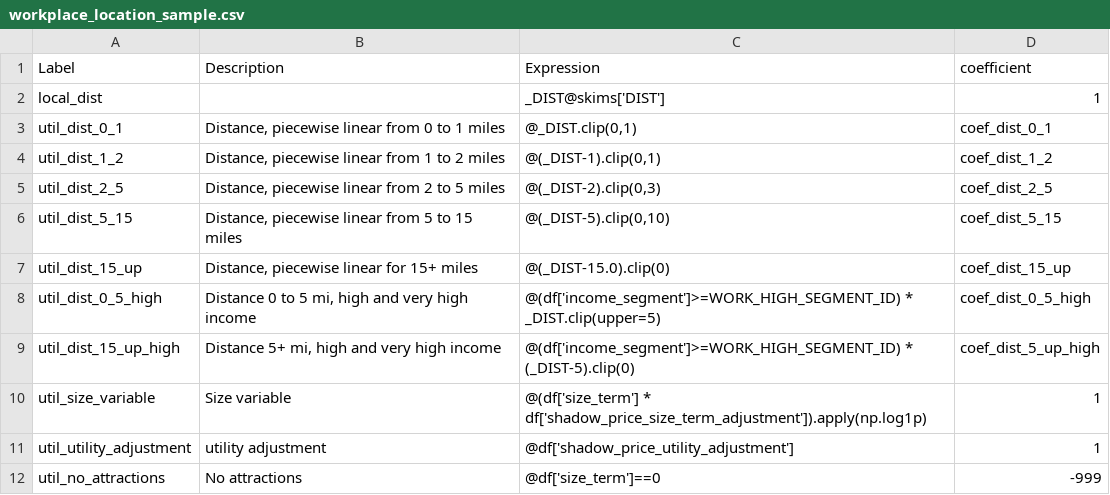
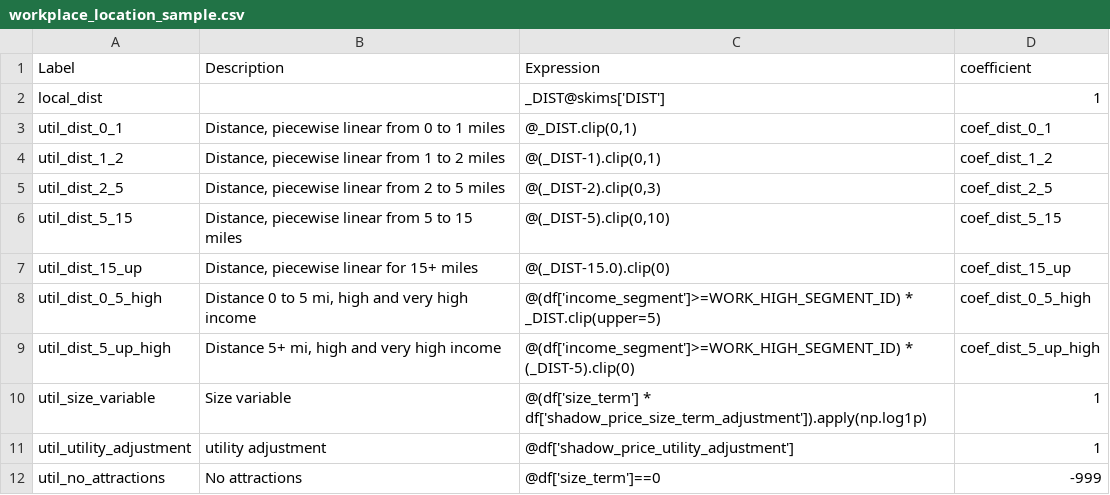
Before and after one commit to psrc/psrc_activitysim, a CSV file: configs_dev/workplace_location_sample.csv, drawn as a sheet.

Commit message:
Updated workplace coefficients.

```diff
--- a/configs_dev/workplace_location_sample.csv
+++ b/configs_dev/workplace_location_sample.csv
@@ -8,3 +8,3 @@ util_dist_15_up,"Distance, piecewise linear for 15+ miles",@(_DIST-15.0).clip(0)
 util_dist_0_5_high,"Distance 0 to 5 mi, high and very high income",@(df['income_segment']>=WORK_HIGH_SEGMENT_ID) * _DIST.clip(upper=5),coef_dist_0_5_high
-util_dist_15_up_high,"Distance 5+ mi, high and very high income",@(df['income_segment']>=WORK_HIGH_SEGMENT_ID) * (_DIST-5).clip(0),coef_dist_5_up_high
+util_dist_5_up_high,"Distance 5+ mi, high and very high income",@(df['income_segment']>=WORK_HIGH_SEGMENT_ID) * (_DIST-5).clip(0),coef_dist_5_up_high
 util_size_variable,Size variable,@(df['size_term'] * df['shadow_price_size_term_adjustment']).apply(np.log1p),1
```
Also changed, not shown: 3 other files.
